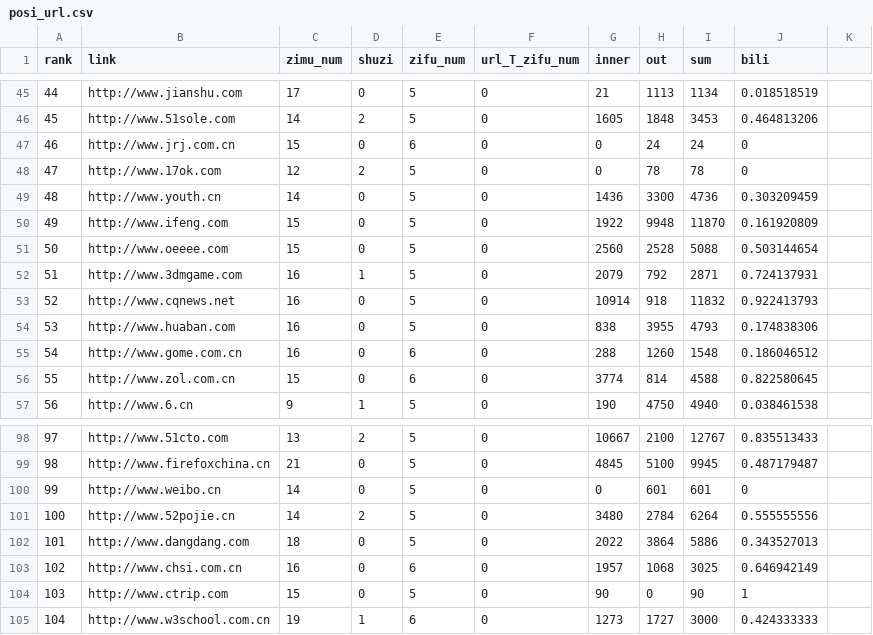
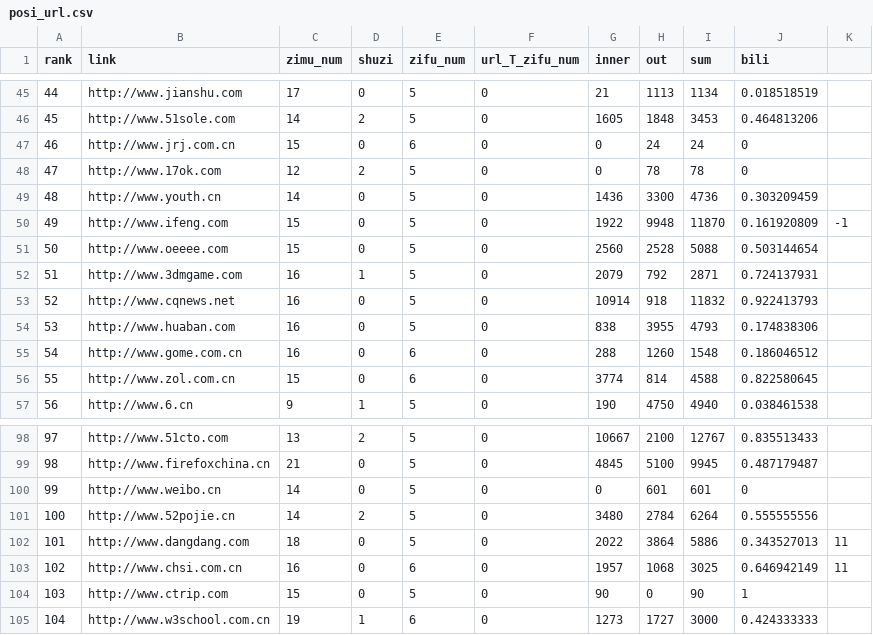
Before and after one commit to weixiaoxu123/Web-Analysis, a CSV file: 正例/posi_url.csv, drawn as a sheet; only a part is shown, gaps mark what is left out; the diff names each change by its address in the sheet, - before the commit and + after, or states it on an @@ line.

```diff
--- a/正例/posi_url.csv
+++ b/正例/posi_url.csv
-K50: (empty)
+K50: -1
-K102:K103: (empty)
+K102:K103: 11
```
Also changed, not shown: 2 other files.
